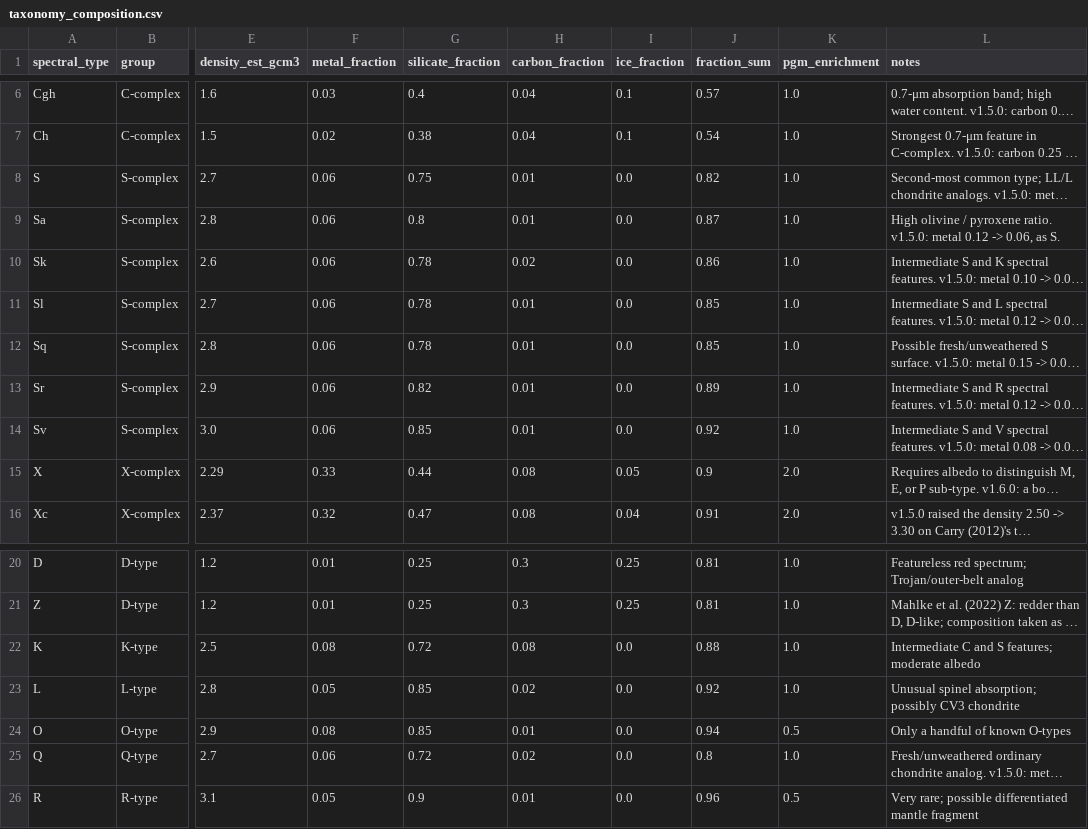
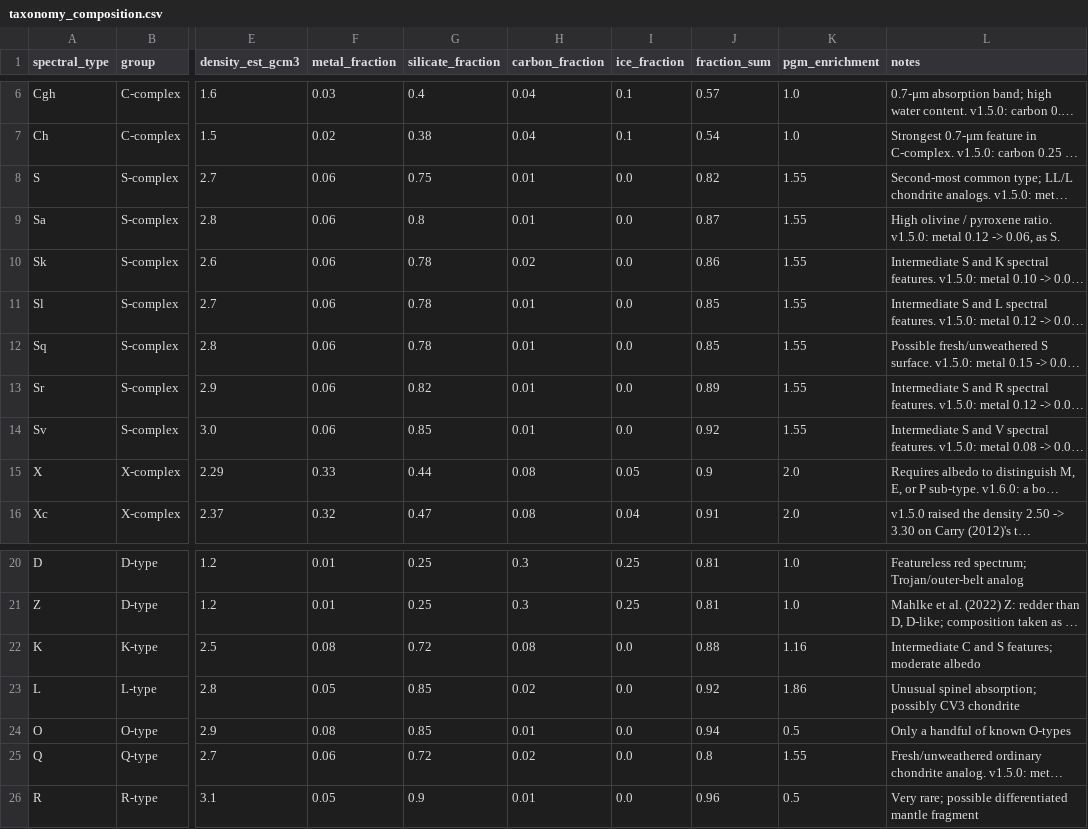
Before and after one commit to loggger101/AsteroidCatalog, a CSV file: reference/taxonomy_composition.csv, drawn as a sheet; only a part is shown, gaps mark what is left out; long unchanged cells end in …; the diff names each change by its address in the sheet, - before the commit and + after, or states it on an @@ line.

```diff
--- a/reference/taxonomy_composition.csv
+++ b/reference/taxonomy_composition.csv
-K8:K14 (pgm_enrichment): 1.0
+K8:K14 (pgm_enrichment): 1.55
-K22 (pgm_enrichment): 1.0
+K22 (pgm_enrichment): 1.16
-K23 (pgm_enrichment): 1.0
+K23 (pgm_enrichment): 1.86
-K25 (pgm_enrichment): 1.0
+K25 (pgm_enrichment): 1.55
```
Also changed, not shown: reference/mineral_phases_detailed.csv, 14 other files.
